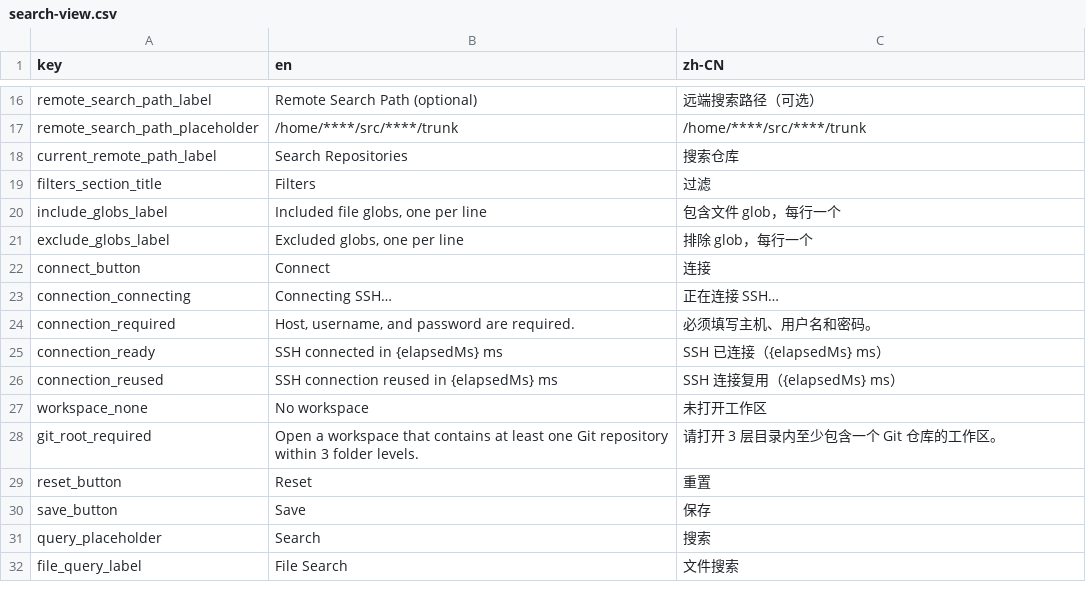
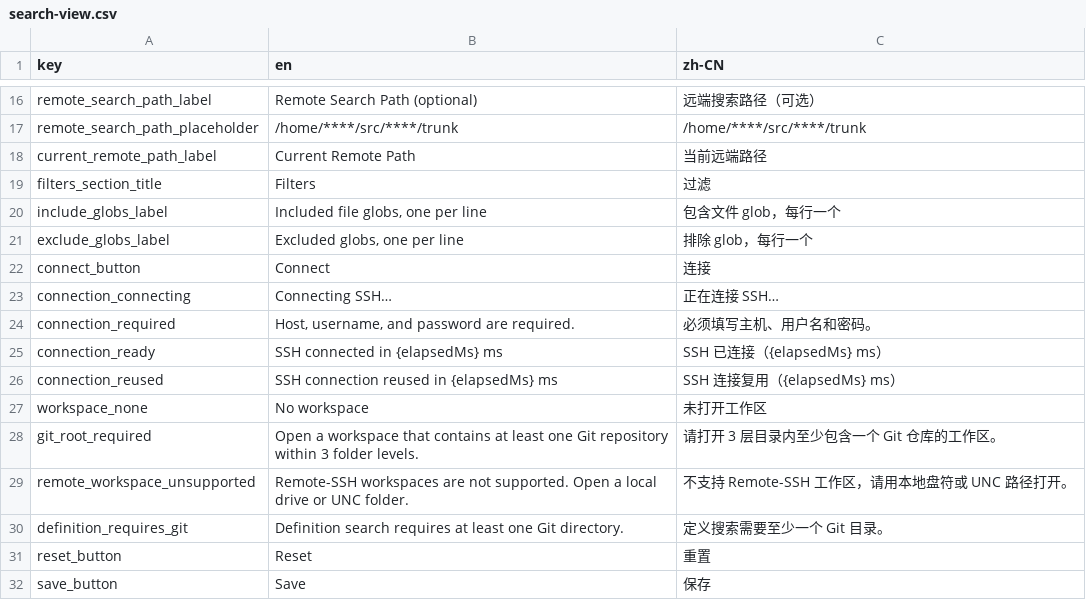
Before and after one commit to edwardwonggang/vscode-search-tool, a CSV file: media/i18n/search-view.csv, drawn as a sheet; only a part is shown, gaps mark what is left out; the shorter side is filled out with more unchanged rows.

Commit message:
Support no-Git workspaces and per-project settings 1、Run content and file search from the workspace root without Git requirement 2、Restrict definition search and ctags to discovered Git roots 3、Split global SSH settings from per-project remote path and globs 4、Exclude node_modules by default and block Remote-SSH workspaces 5、Hide definition and rebuild-tags controls when no Git exists

```diff
--- a/media/i18n/search-view.csv
+++ b/media/i18n/search-view.csv
@@ -17,3 +17,3 @@ remote_search_path_label,Remote Search Path (optional),远端搜索路径（可
 remote_search_path_placeholder,/home/****/src/****/trunk,/home/****/src/****/trunk
-current_remote_path_label,Search Repositories,搜索仓库
+current_remote_path_label,Current Remote Path,当前远端路径
 filters_section_title,Filters,过滤
@@ -28,2 +28,4 @@ workspace_none,No workspace,未打开工作区
 git_root_required,Open a workspace that contains at least one Git repository within 3 folder levels.,请打开 3 层目录内至少包含一个 Git 仓库的工作区。
+remote_workspace_unsupported,Remote-SSH workspaces are not supported. Open a local drive or UNC folder.,不支持 Remote-SSH 工作区，请用本地盘符或 UNC 路径打开。
+definition_requires_git,Definition search requires at least one Git directory.,定义搜索需要至少一个 Git 目录。
 reset_button,Reset,重置
```
Also changed, not shown: 17 other files.
